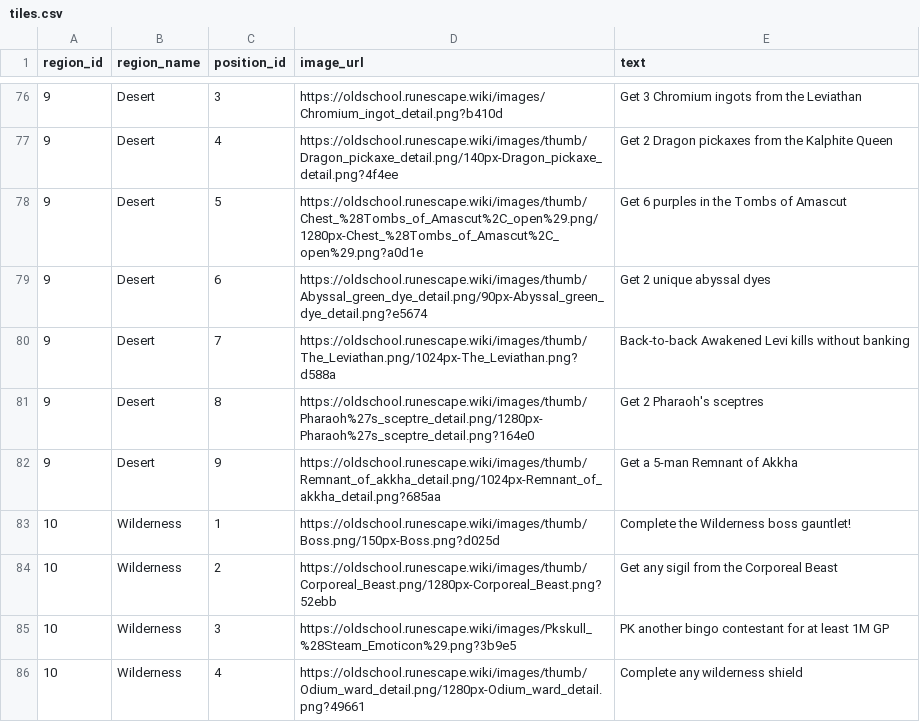
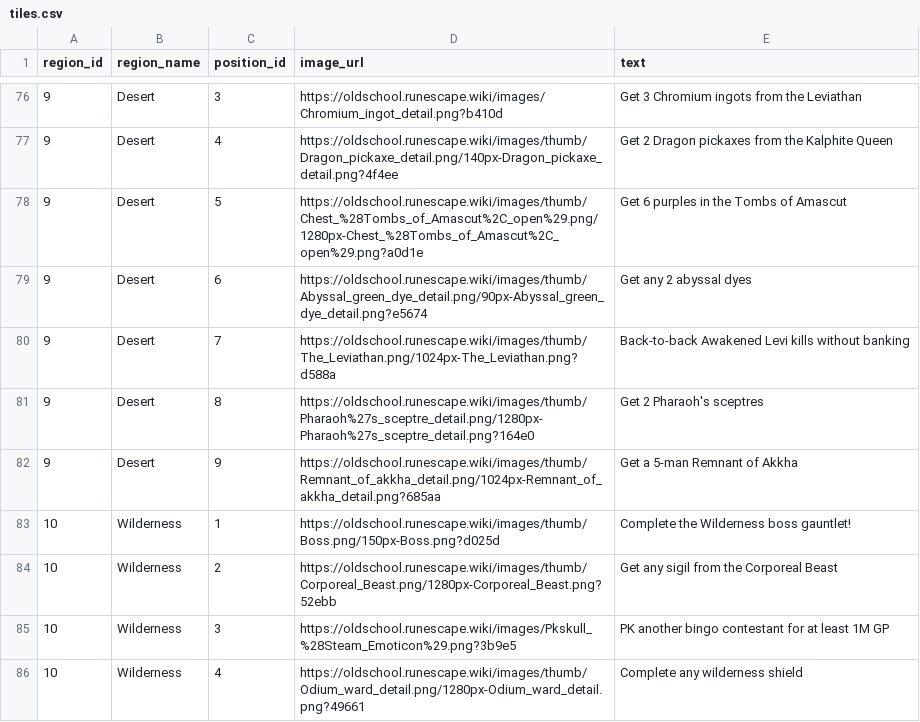
Before and after one commit to Tesla3103/burning-bridges, a CSV file: tiles.csv, drawn as a sheet; only a part is shown, gaps mark what is left out.

```diff
--- a/tiles.csv
+++ b/tiles.csv
@@ -78,3 +78,3 @@ region_id,region_name,position_id,image_url,text
 9,Desert,5,https://oldschool.runescape.wiki/images/thumb/Chest_%28Tombs_of_Amascut%2C_open%29.png/1280px-Chest_%28Tombs_of_Amascut%2C_open%29.png?a0d1e,Get 6 purples in the Tombs of Amascut
-9,Desert,6,https://oldschool.runescape.wiki/images/thumb/Abyssal_green_dye_detail.png/90px-Abyssal_green_dye_detail.png?e5674,Get 2 unique abyssal dyes
+9,Desert,6,https://oldschool.runescape.wiki/images/thumb/Abyssal_green_dye_detail.png/90px-Abyssal_green_dye_detail.png?e5674,Get any 2 abyssal dyes
 9,Desert,7,https://oldschool.runescape.wiki/images/thumb/The_Leviathan.png/1024px-The_Leviathan.png?d588a,Back-to-back Awakened Levi kills without banking
```
Also changed, not shown: 12 other files.
